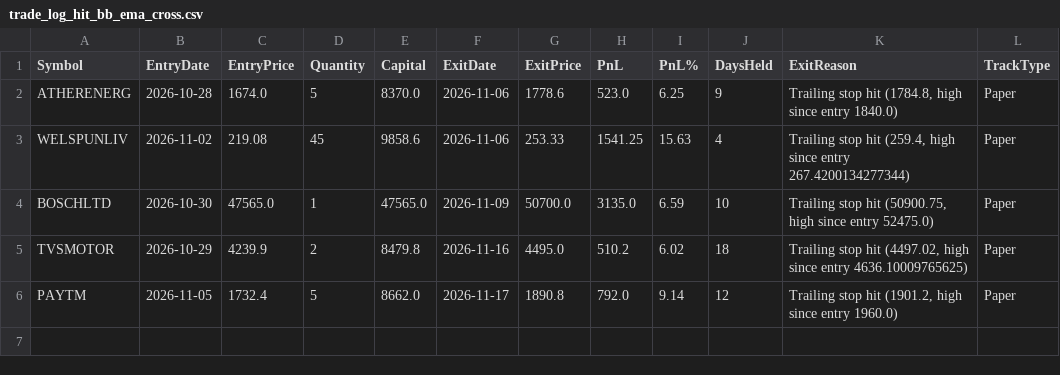
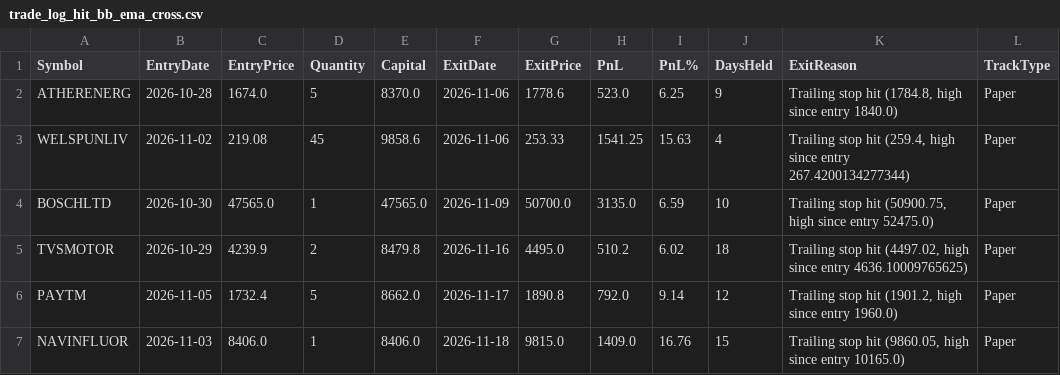
Before and after one commit to finnyrajmann/nse-bb_ema_cross, a CSV file: data/trade_log_hit_bb_ema_cross.csv, drawn as a sheet.

Commit message:
Auto-update — 2026-11-17

```diff
--- a/data/trade_log_hit_bb_ema_cross.csv
+++ b/data/trade_log_hit_bb_ema_cross.csv
@@ -6 +6,2 @@ TVSMOTOR,2026-10-29,4239.9,2,8479.8,2026-11-16,4495.0,510.2,6.02,18,"Trailing st
 PAYTM,2026-11-05,1732.4,5,8662.0,2026-11-17,1890.8,792.0,9.14,12,"Trailing stop hit (1901.2, high since entry 1960.0)",Paper
+NAVINFLUOR,2026-11-03,8406.0,1,8406.0,2026-11-18,9815.0,1409.0,16.76,15,"Trailing stop hit (9860.05, high since entry 10165.0)",Paper
```
